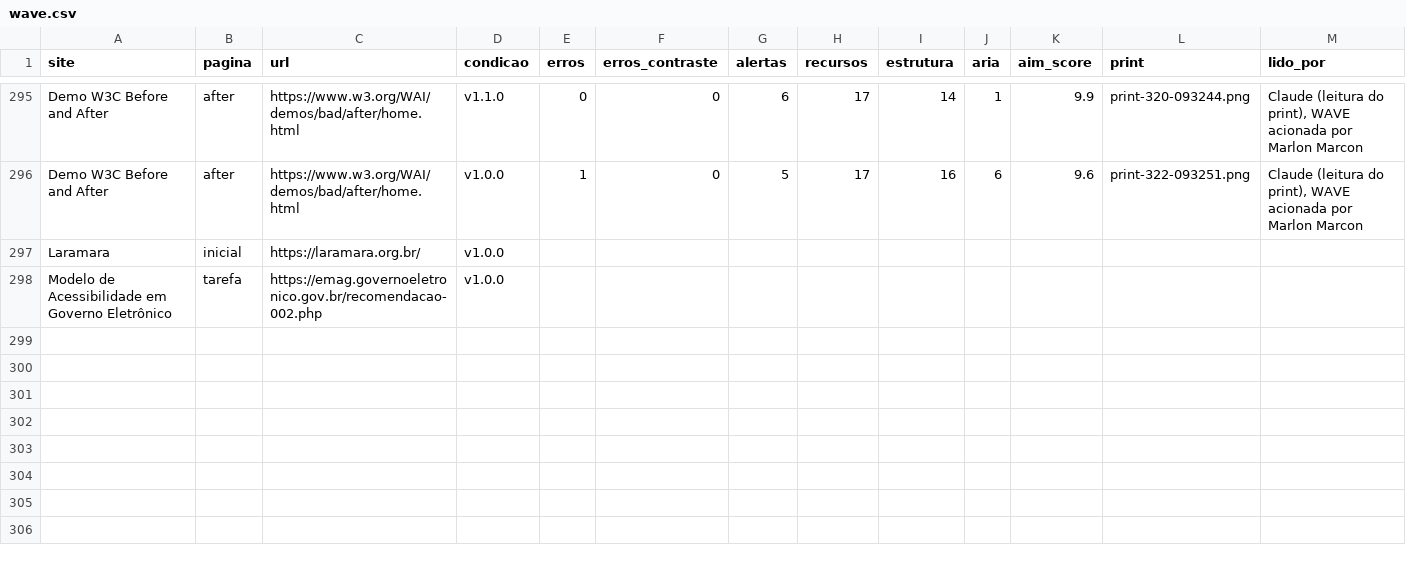
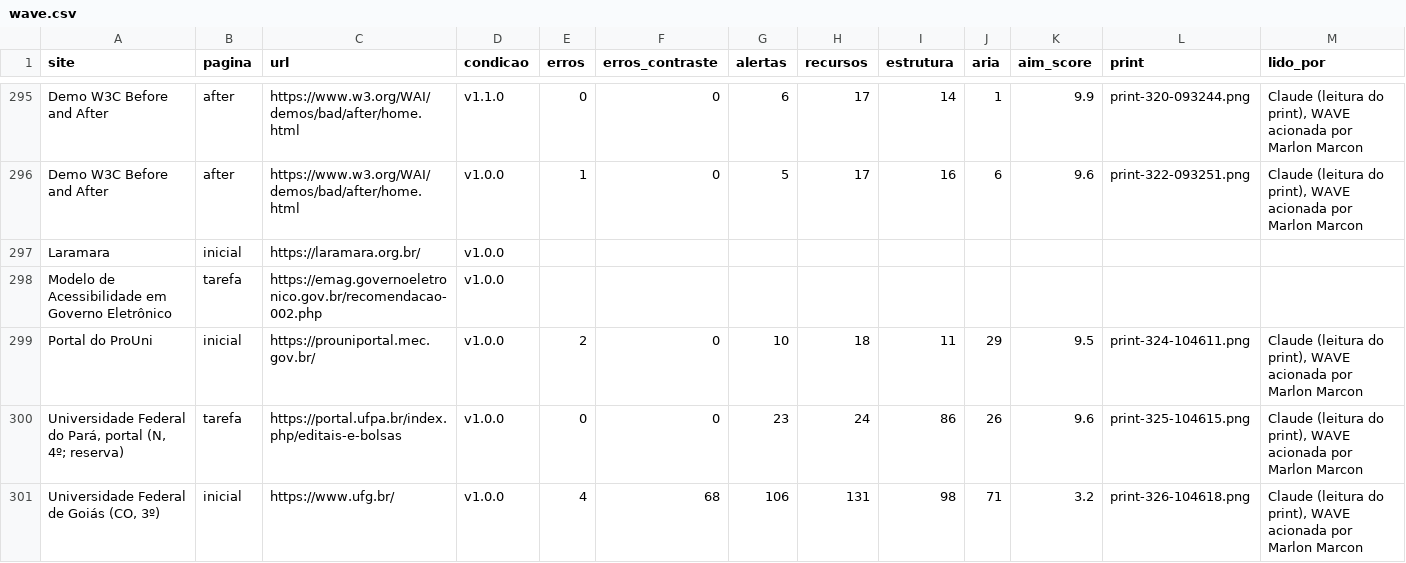
Before and after one commit to ICDI/Accessify, a CSV file: docs/evidencias/wave/wave.csv, drawn as a sheet; only a part is shown, gaps mark what is left out; rows hold the shown columns only; the diff names each change by its address in the sheet, - before the commit and + after, or states it on an @@ line.

```diff
--- a/docs/evidencias/wave/wave.csv
+++ b/docs/evidencias/wave/wave.csv
+row 299: Portal do ProUni | inicial | https://prouniportal.mec.gov.br/ | v1.0.0 | 2 | 0 | 10 | 18 | 11 | 29 | 9.5 | print-324-104611.png | Claude (leitura do print), WAVE acionada por Marlon Marcon
+row 300: Universidade Federal do Pará, portal (N, 4º; reserva) | tarefa | https://portal.ufpa.br/index.php/editais-e-bolsas | v1.0.0 | 0 | 0 | 23 | 24 | 86 | 26 | 9.6 | print-325-104615.png | Claude (leitura do print), WAVE acionada por Marlon Marcon
+row 301: Universidade Federal de Goiás (CO, 3º) | inicial | https://www.ufg.br/ | v1.0.0 | 4 | 68 | 106 | 131 | 98 | 71 | 3.2 | print-326-104618.png | Claude (leitura do print), WAVE acionada por Marlon Marcon
```
Also changed, not shown: docs/analise/estudo1-comparacao-versoes/regras_corrigidas.csv, docs/analise/estudo1-comparacao-versoes/wave_por_pagina.csv, 8 other files.
